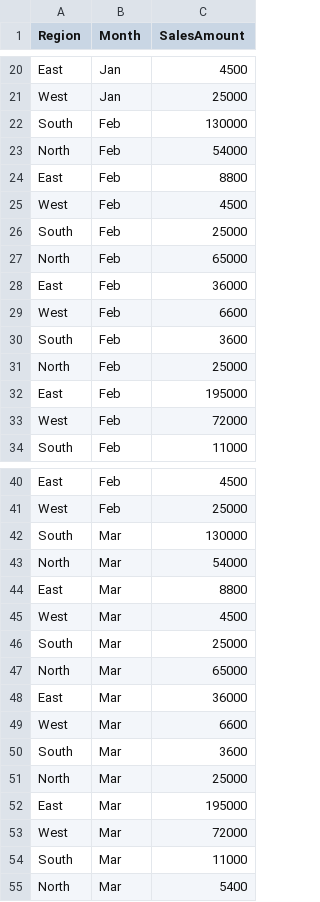
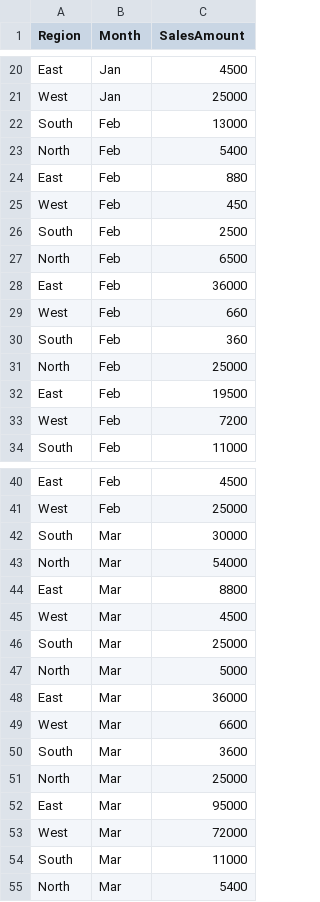
Before and after one commit to ranandraj/powerbi, a CSV file: datasets/Reshaping_Data/02_sales_for_pivot.csv, drawn as a sheet; only a part is shown, gaps mark what is left out.

Commit message:
Add files via upload

```diff
--- a/datasets/Reshaping_Data/02_sales_for_pivot.csv
+++ b/datasets/Reshaping_Data/02_sales_for_pivot.csv
@@ -21,14 +21,14 @@ East,Jan,4500
 West,Jan,25000
-South,Feb,130000
-North,Feb,54000
-East,Feb,8800
-West,Feb,4500
-South,Feb,25000
-North,Feb,65000
+South,Feb,13000
+North,Feb,5400
+East,Feb,880
+West,Feb,450
+South,Feb,2500
+North,Feb,6500
 East,Feb,36000
-West,Feb,6600
-South,Feb,3600
+West,Feb,660
+South,Feb,360
 North,Feb,25000
-East,Feb,195000
-West,Feb,72000
+East,Feb,19500
+West,Feb,7200
 South,Feb,11000
@@ -41,3 +41,3 @@ East,Feb,4500
 West,Feb,25000
-South,Mar,130000
+South,Mar,30000
 North,Mar,54000
@@ -46,3 +46,3 @@ West,Mar,4500
 South,Mar,25000
-North,Mar,65000
+North,Mar,5000
 East,Mar,36000
@@ -51,3 +51,3 @@ South,Mar,3600
 North,Mar,25000
-East,Mar,195000
+East,Mar,95000
 West,Mar,72000
```
